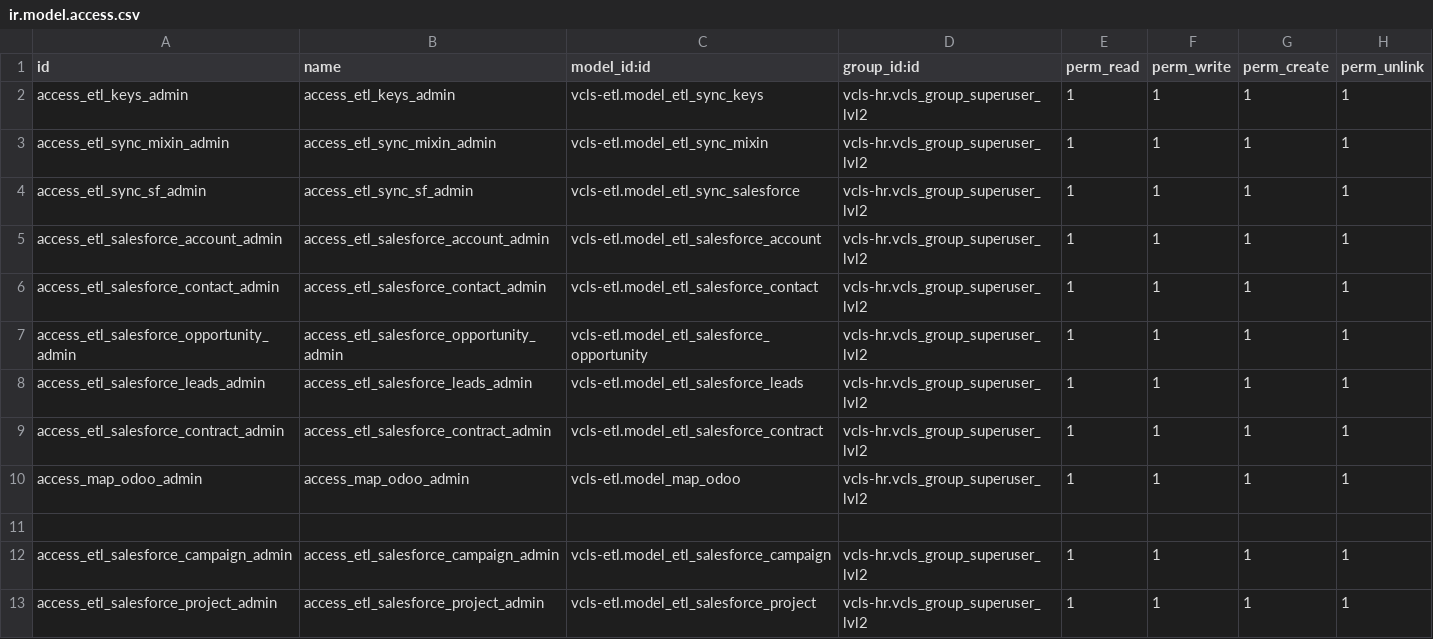
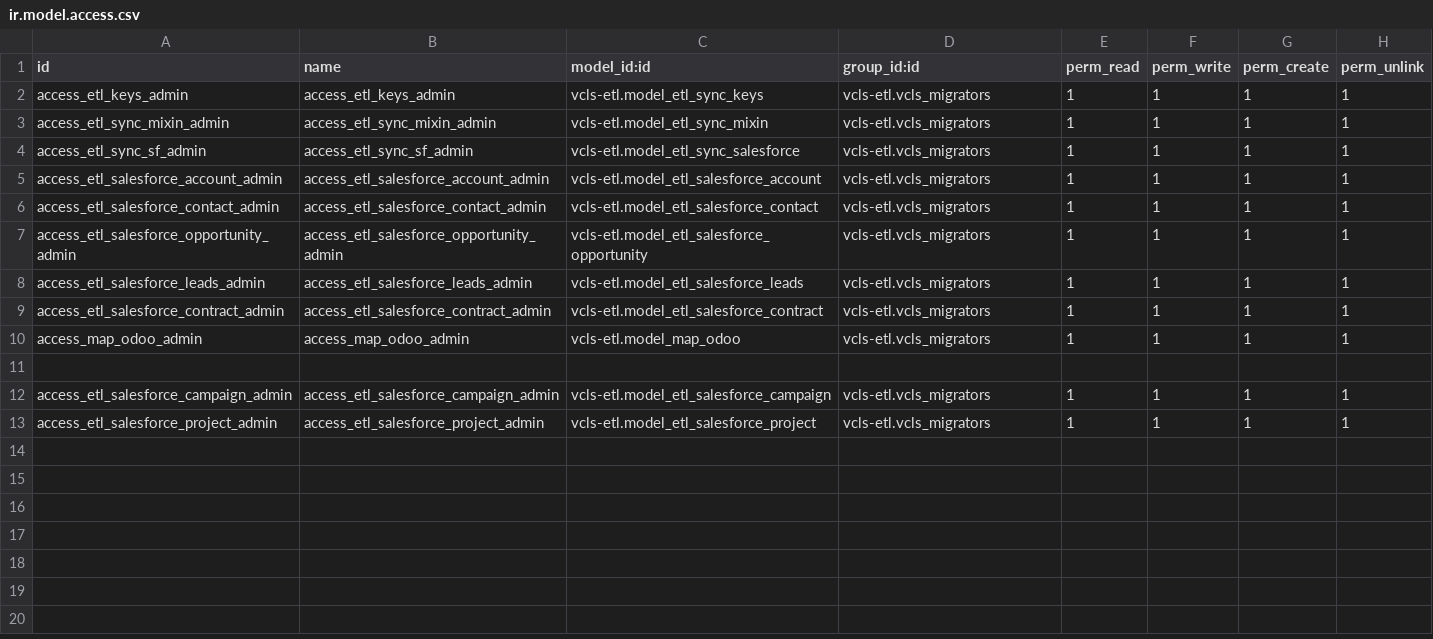
Before and after one commit to suningwz/odoo-vcls-module, a CSV file: vcls-etl/security/ir.model.access.csv, drawn as a sheet.

Commit message:
New Migrator group

```diff
--- a/vcls-etl/security/ir.model.access.csv
+++ b/vcls-etl/security/ir.model.access.csv
@@ -1,13 +1,13 @@
 id,name,model_id:id,group_id:id,perm_read,perm_write,perm_create,perm_unlink
-access_etl_keys_admin,access_etl_keys_admin,vcls-etl.model_etl_sync_keys,vcls-hr.vcls_group_superuser_lvl2,1,1,1,1
-access_etl_sync_mixin_admin,access_etl_sync_mixin_admin,vcls-etl.model_etl_sync_mixin,vcls-hr.vcls_group_superuser_lvl2,1,1,1,1
-access_etl_sync_sf_admin,access_etl_sync_sf_admin,vcls-etl.model_etl_sync_salesforce,vcls-hr.vcls_group_superuser_lvl2,1,1,1,1
-access_etl_salesforce_account_admin,access_etl_salesforce_account_admin,vcls-etl.model_etl_salesforce_account,vcls-hr.vcls_group_superuser_lvl2,1,1,1,1
-access_etl_salesforce_contact_admin,access_etl_salesforce_contact_admin,vcls-etl.model_etl_salesforce_contact,vcls-hr.vcls_group_superuser_lvl2,1,1,1,1
-access_etl_salesforce_opportunity_admin,access_etl_salesforce_opportunity_admin,vcls-etl.model_etl_salesforce_opportunity,vcls-hr.vcls_group_superuser_lvl2,1,1,1,1
-access_etl_salesforce_leads_admin,access_etl_salesforce_leads_admin,vcls-etl.model_etl_salesforce_leads,vcls-hr.vcls_group_superuser_lvl2,1,1,1,1
-access_etl_salesforce_contract_admin,access_etl_salesforce_contract_admin,vcls-etl.model_etl_salesforce_contract,vcls-hr.vcls_group_superuser_lvl2,1,1,1,1
-access_map_odoo_admin,access_map_odoo_admin,vcls-etl.model_map_odoo,vcls-hr.vcls_group_superuser_lvl2,1,1,1,1
+access_etl_keys_admin,access_etl_keys_admin,vcls-etl.model_etl_sync_keys,vcls-etl.vcls_migrators,1,1,1,1
+access_etl_sync_mixin_admin,access_etl_sync_mixin_admin,vcls-etl.model_etl_sync_mixin,vcls-etl.vcls_migrators,1,1,1,1
+access_etl_sync_sf_admin,access_etl_sync_sf_admin,vcls-etl.model_etl_sync_salesforce,vcls-etl.vcls_migrators,1,1,1,1
+access_etl_salesforce_account_admin,access_etl_salesforce_account_admin,vcls-etl.model_etl_salesforce_account,vcls-etl.vcls_migrators,1,1,1,1
+access_etl_salesforce_contact_admin,access_etl_salesforce_contact_admin,vcls-etl.model_etl_salesforce_contact,vcls-etl.vcls_migrators,1,1,1,1
+access_etl_salesforce_opportunity_admin,access_etl_salesforce_opportunity_admin,vcls-etl.model_etl_salesforce_opportunity,vcls-etl.vcls_migrators,1,1,1,1
+access_etl_salesforce_leads_admin,access_etl_salesforce_leads_admin,vcls-etl.model_etl_salesforce_leads,vcls-etl.vcls_migrators,1,1,1,1
+access_etl_salesforce_contract_admin,access_etl_salesforce_contract_admin,vcls-etl.model_etl_salesforce_contract,vcls-etl.vcls_migrators,1,1,1,1
+access_map_odoo_admin,access_map_odoo_admin,vcls-etl.model_map_odoo,vcls-etl.vcls_migrators,1,1,1,1
 
-access_etl_salesforce_campaign_admin,access_etl_salesforce_campaign_admin,vcls-etl.model_etl_salesforce_campaign,vcls-hr.vcls_group_superuser_lvl2,1,1,1,1
-access_etl_salesforce_project_admin,access_etl_salesforce_project_admin,vcls-etl.model_etl_salesforce_project,vcls-hr.vcls_group_superuser_lvl2,1,1,1,1
+access_etl_salesforce_campaign_admin,access_etl_salesforce_campaign_admin,vcls-etl.model_etl_salesforce_campaign,vcls-etl.vcls_migrators,1,1,1,1
+access_etl_salesforce_project_admin,access_etl_salesforce_project_admin,vcls-etl.model_etl_salesforce_project,vcls-etl.vcls_migrators,1,1,1,1
```
Also changed, not shown: 2 other files.
